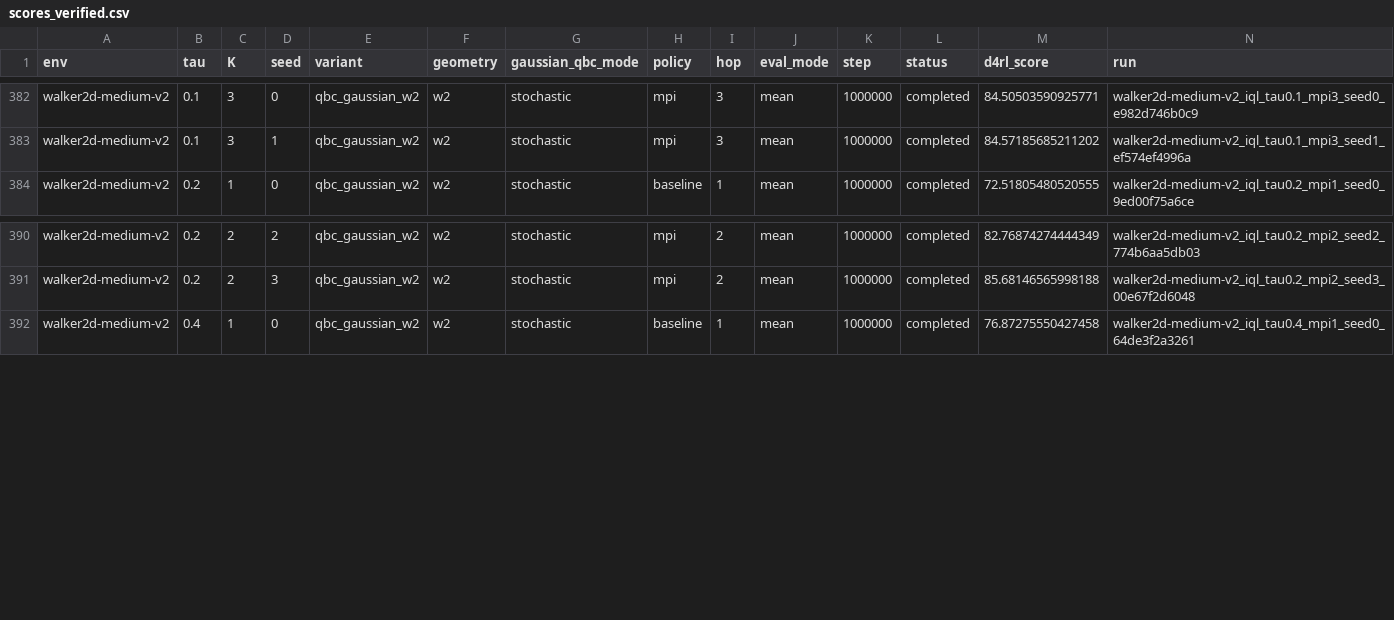
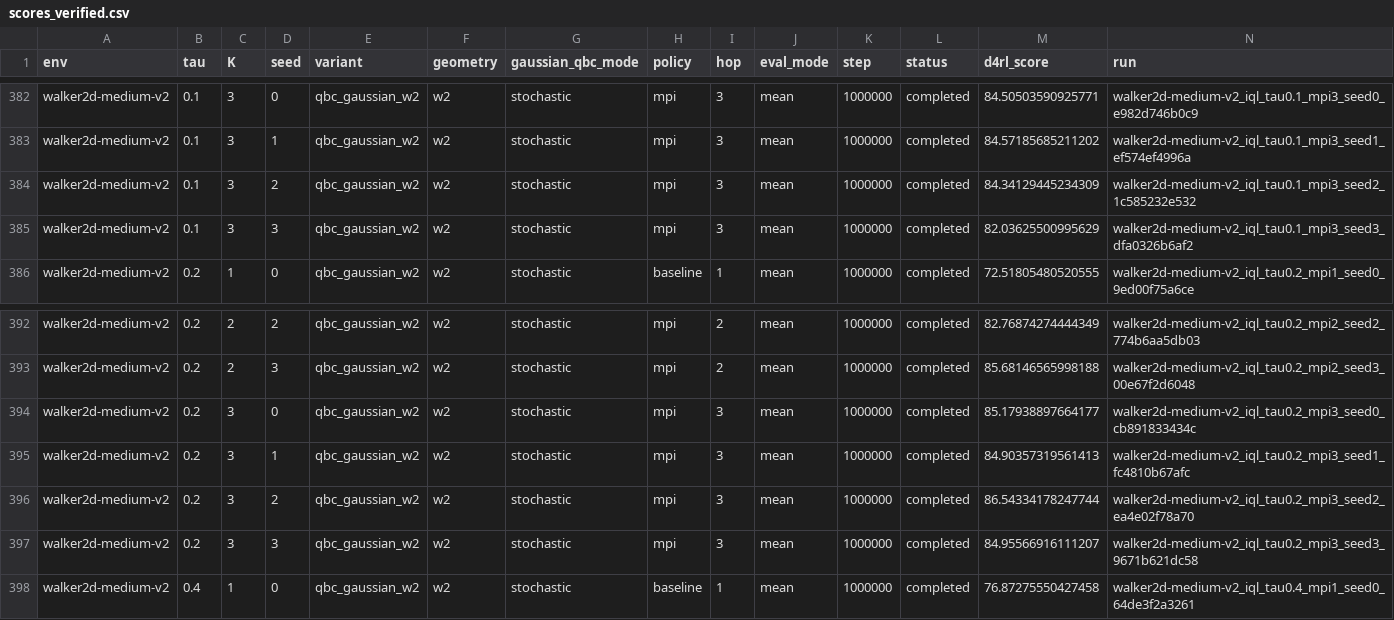
Before and after one commit to SChoish/MPI_sweep, a CSV file: sweep_results/iql_qbc_gaussian_w2_hc_walker_s0123/scores_verified.csv, drawn as a sheet; only a part is shown, gaps mark what is left out; rows hold the shown columns only; the diff names each change by its address in the sheet, - before the commit and + after, or states it on an @@ line.

Commit message:
Publish verified ext_csv IQL final scores

```diff
--- a/sweep_results/iql_qbc_gaussian_w2_hc_walker_s0123/scores_verified.csv
+++ b/sweep_results/iql_qbc_gaussian_w2_hc_walker_s0123/scores_verified.csv
+row 384: walker2d-medium-v2 | 0.1 | 3 | 2 | qbc_gaussian_w2 | w2 | stochastic | mpi | 3 | mean | 1000000 | completed | 84.34129445234309 | walker2d-medium-v2_iql_tau0.1_mpi3_seed2_1c585232e532
+row 385: walker2d-medium-v2 | 0.1 | 3 | 3 | qbc_gaussian_w2 | w2 | stochastic | mpi | 3 | mean | 1000000 | completed | 82.03625500995629 | walker2d-medium-v2_iql_tau0.1_mpi3_seed3_dfa0326b6af2
+row 394: walker2d-medium-v2 | 0.2 | 3 | 0 | qbc_gaussian_w2 | w2 | stochastic | mpi | 3 | mean | 1000000 | completed | 85.17938897664177 | walker2d-medium-v2_iql_tau0.2_mpi3_seed0_cb891833434c
+row 395: walker2d-medium-v2 | 0.2 | 3 | 1 | qbc_gaussian_w2 | w2 | stochastic | mpi | 3 | mean | 1000000 | completed | 84.90357319561413 | walker2d-medium-v2_iql_tau0.2_mpi3_seed1_fc4810b67afc
+row 396: walker2d-medium-v2 | 0.2 | 3 | 2 | qbc_gaussian_w2 | w2 | stochastic | mpi | 3 | mean | 1000000 | completed | 86.54334178247744 | walker2d-medium-v2_iql_tau0.2_mpi3_seed2_ea4e02f78a70
+row 397: walker2d-medium-v2 | 0.2 | 3 | 3 | qbc_gaussian_w2 | w2 | stochastic | mpi | 3 | mean | 1000000 | completed | 84.95566916111207 | walker2d-medium-v2_iql_tau0.2_mpi3_seed3_9671b621dc58
```
Also changed, not shown: 1 other file.
